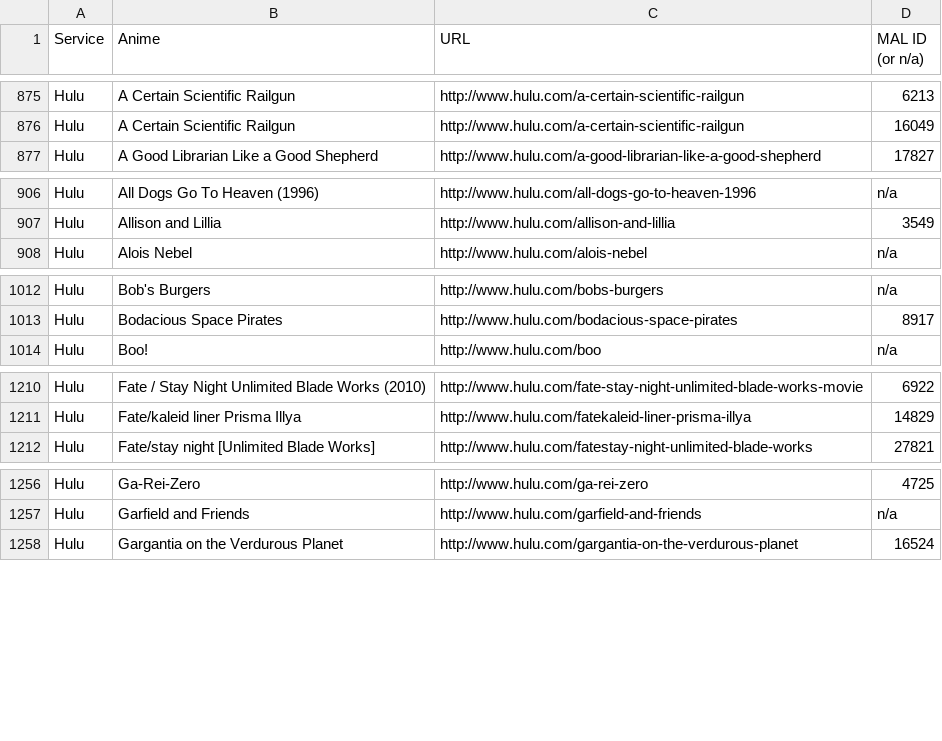
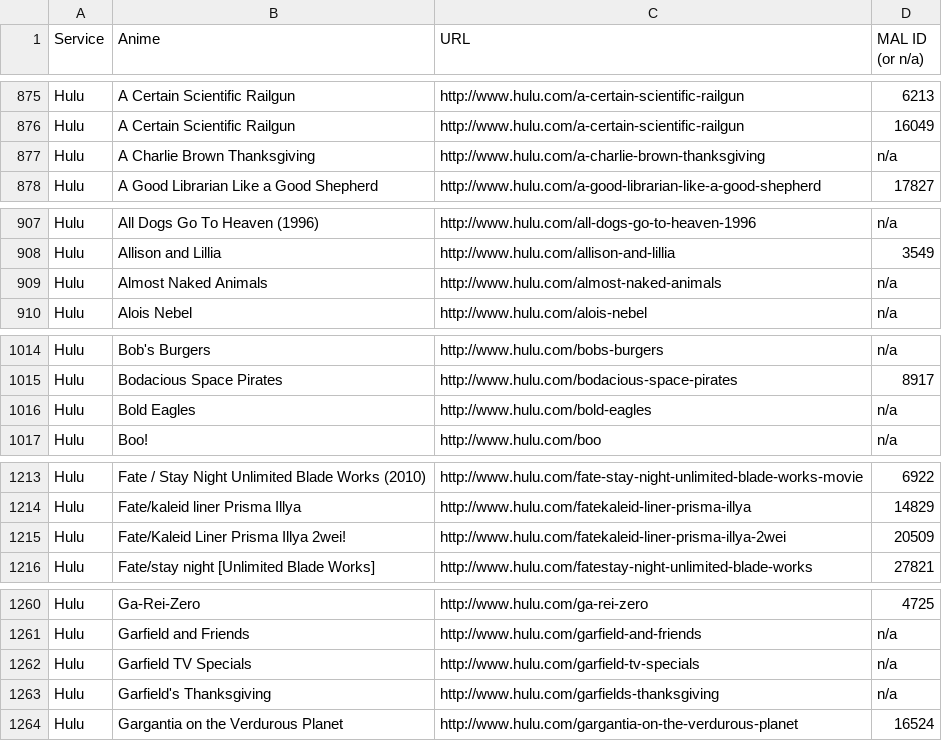
Before and after one commit to LHCGreg/animerecs, a CSV file: AnimeRecs.UpdateStreams/streaming_name_mapping.csv, drawn as a sheet; only a part is shown, gaps mark what is left out; the diff covers the shown part only.

```diff
--- a/AnimeRecs.UpdateStreams/streaming_name_mapping.csv
+++ b/AnimeRecs.UpdateStreams/streaming_name_mapping.csv
@@ -876,2 +876,3 @@ Service,Anime,URL,MAL ID (or n/a)
 "Hulu","A Certain Scientific Railgun","http://www.hulu.com/a-certain-scientific-railgun",16049
+"Hulu","A Charlie Brown Thanksgiving","http://www.hulu.com/a-charlie-brown-thanksgiving",n/a
 "Hulu","A Good Librarian Like a Good Shepherd","http://www.hulu.com/a-good-librarian-like-a-good-shepherd",17827
@@ -907,2 +908,3 @@ Service,Anime,URL,MAL ID (or n/a)
 "Hulu","Allison and Lillia","http://www.hulu.com/allison-and-lillia",3549
+"Hulu","Almost Naked Animals","http://www.hulu.com/almost-naked-animals",n/a
 "Hulu","Alois Nebel","http://www.hulu.com/alois-nebel",n/a
@@ -1013,2 +1015,3 @@ Service,Anime,URL,MAL ID (or n/a)
 "Hulu","Bodacious Space Pirates","http://www.hulu.com/bodacious-space-pirates",8917
+"Hulu","Bold Eagles","http://www.hulu.com/bold-eagles",n/a
 "Hulu","Boo!","http://www.hulu.com/boo",n/a
@@ -1211,2 +1214,3 @@ Service,Anime,URL,MAL ID (or n/a)
 "Hulu","Fate/kaleid liner Prisma Illya","http://www.hulu.com/fatekaleid-liner-prisma-illya",14829
+"Hulu","Fate/Kaleid Liner Prisma Illya 2wei!","http://www.hulu.com/fatekaleid-liner-prisma-illya-2wei",20509
 "Hulu","Fate/stay night [Unlimited Blade Works]","http://www.hulu.com/fatestay-night-unlimited-blade-works",27821
@@ -1257,2 +1261,4 @@ Service,Anime,URL,MAL ID (or n/a)
 "Hulu","Garfield and Friends","http://www.hulu.com/garfield-and-friends",n/a
+"Hulu","Garfield TV Specials","http://www.hulu.com/garfield-tv-specials",n/a
+"Hulu","Garfield's Thanksgiving","http://www.hulu.com/garfields-thanksgiving",n/a
 "Hulu","Gargantia on the Verdurous Planet","http://www.hulu.com/gargantia-on-the-verdurous-planet",16524
```
Also changed, not shown: 4 added rows, 3 removed rows and 1 edited cell elsewhere in this file, 1 other file.
